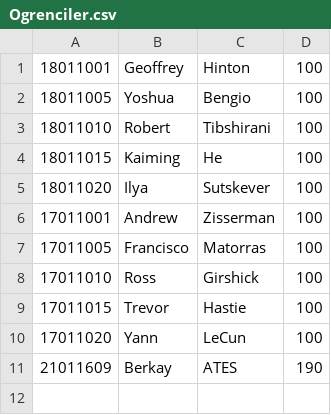
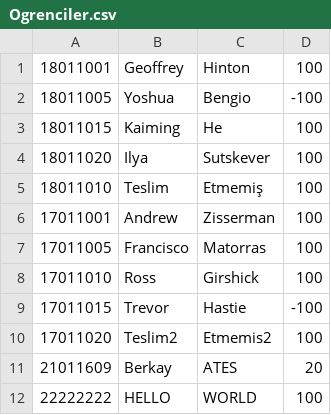
Before and after one commit to Berkay-Ates/c_codes, a CSV file: Project/Ogrenciler.csv, drawn as a sheet.

```diff
--- a/Project/Ogrenciler.csv
+++ b/Project/Ogrenciler.csv
@@ -1,6 +1,6 @@
 18011001,Geoffrey,Hinton,100
-18011005,Yoshua,Bengio,100
-18011010,Robert,Tibshirani,100
+18011005,Yoshua,Bengio,-100
 18011015,Kaiming,He,100
 18011020,Ilya,Sutskever,100
+18011010,Teslim,Etmemiş,100
 17011001,Andrew,Zisserman,100
@@ -8,4 +8,5 @@
 17011010,Ross,Girshick,100
-17011015,Trevor,Hastie,100
-17011020,Yann,LeCun,100
-21011609,Berkay,ATES,190
+17011015,Trevor,Hastie,-100
+17011020,Teslim2,Etmemis2,100
+21011609,Berkay,ATES,20
+22222222,HELLO,WORLD,100
```
Also changed, not shown: Project/KitapOdunc.csv, 41 other files.
